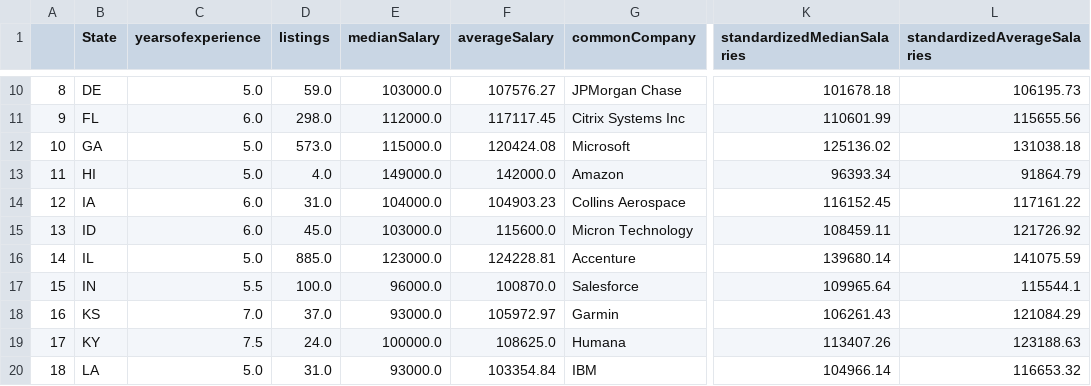
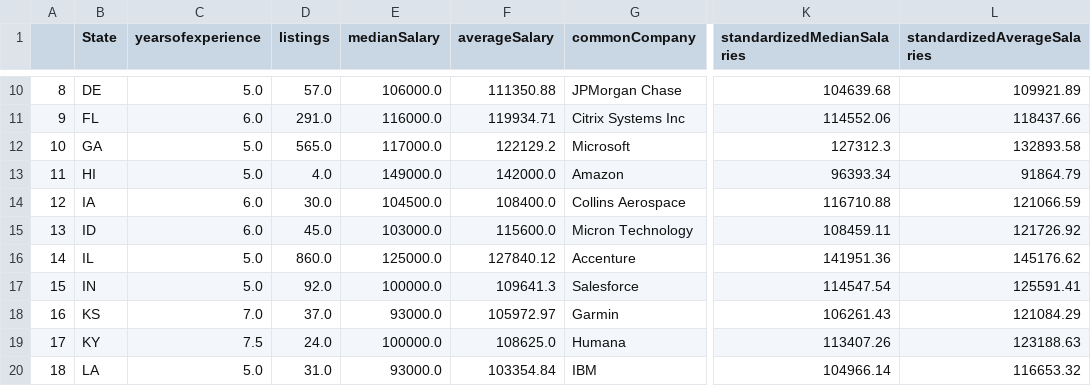
Before and after one commit to jeffreycjj6/Jobs-Visualization-Project, a CSV file: data_analysis/aggregateData.csv, drawn as a sheet; only a part is shown, gaps mark what is left out; the diff covers the shown part only; the diff names each change by its address in the sheet, - before the commit and + after, or states it on an @@ line.

```diff
--- a/data_analysis/aggregateData.csv
+++ b/data_analysis/aggregateData.csv
-D10 (listings): 59.0
+D10 (listings): 57.0
-E10 (medianSalary): 103000.0
+E10 (medianSalary): 106000.0
-F10 (averageSalary): 107576.27
+F10 (averageSalary): 111350.88
-K10 (standardizedMedianSalaries): 101678.18
+K10 (standardizedMedianSalaries): 104639.68
-L10 (standardizedAverageSalaries): 106195.73
+L10 (standardizedAverageSalaries): 109921.89
-D11 (listings): 298.0
+D11 (listings): 291.0
-E11 (medianSalary): 112000.0
+E11 (medianSalary): 116000.0
-F11 (averageSalary): 117117.45
+F11 (averageSalary): 119934.71
-K11 (standardizedMedianSalaries): 110601.99
+K11 (standardizedMedianSalaries): 114552.06
-L11 (standardizedAverageSalaries): 115655.56
+L11 (standardizedAverageSalaries): 118437.66
-D12 (listings): 573.0
+D12 (listings): 565.0
-E12 (medianSalary): 115000.0
+E12 (medianSalary): 117000.0
-F12 (averageSalary): 120424.08
+F12 (averageSalary): 122129.2
-K12 (standardizedMedianSalaries): 125136.02
+K12 (standardizedMedianSalaries): 127312.3
-L12 (standardizedAverageSalaries): 131038.18
+L12 (standardizedAverageSalaries): 132893.58
-D14 (listings): 31.0
+D14 (listings): 30.0
-E14 (medianSalary): 104000.0
+E14 (medianSalary): 104500.0
-F14 (averageSalary): 104903.23
+F14 (averageSalary): 108400.0
-K14 (standardizedMedianSalaries): 116152.45
+K14 (standardizedMedianSalaries): 116710.88
-L14 (standardizedAverageSalaries): 117161.22
+L14 (standardizedAverageSalaries): 121066.59
-D16 (listings): 885.0
+D16 (listings): 860.0
-E16 (medianSalary): 123000.0
+E16 (medianSalary): 125000.0
-F16 (averageSalary): 124228.81
+F16 (averageSalary): 127840.12
-K16 (standardizedMedianSalaries): 139680.14
+K16 (standardizedMedianSalaries): 141951.36
-L16 (standardizedAverageSalaries): 141075.59
+L16 (standardizedAverageSalaries): 145176.62
-C17 (yearsofexperience): 5.5
+C17 (yearsofexperience): 5.0
-D17 (listings): 100.0
+D17 (listings): 92.0
-E17 (medianSalary): 96000.0
+E17 (medianSalary): 100000.0
-F17 (averageSalary): 100870.0
+F17 (averageSalary): 109641.3
-K17 (standardizedMedianSalaries): 109965.64
+K17 (standardizedMedianSalaries): 114547.54
-L17 (standardizedAverageSalaries): 115544.1
+L17 (standardizedAverageSalaries): 125591.41
```
Also changed, not shown: 118 edited cells elsewhere in this file, 7 other files.
